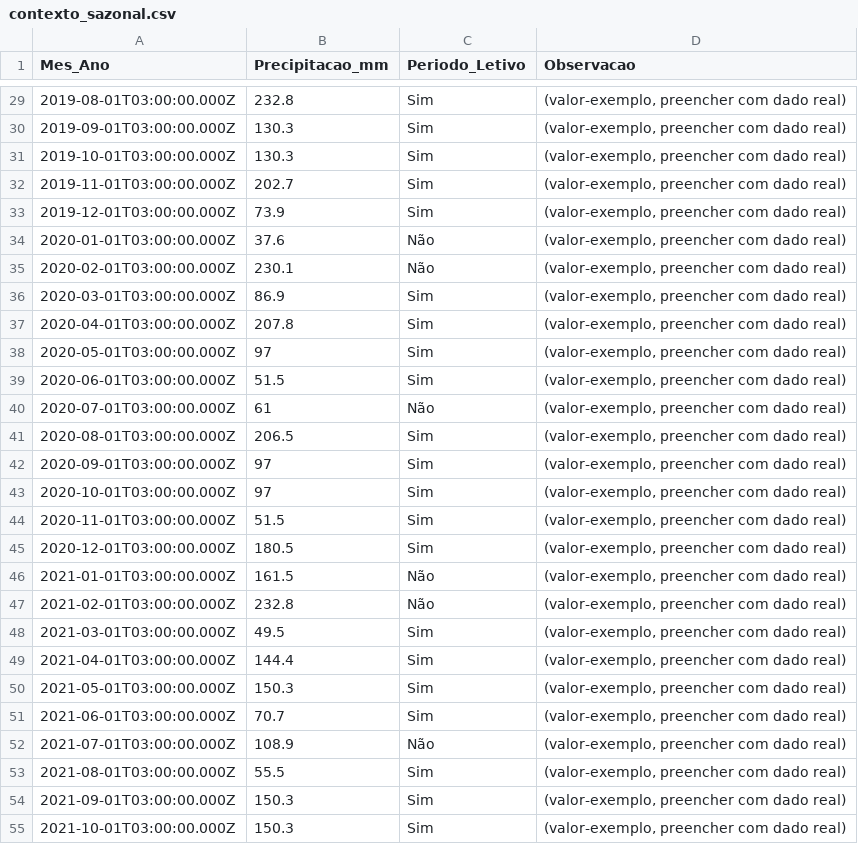
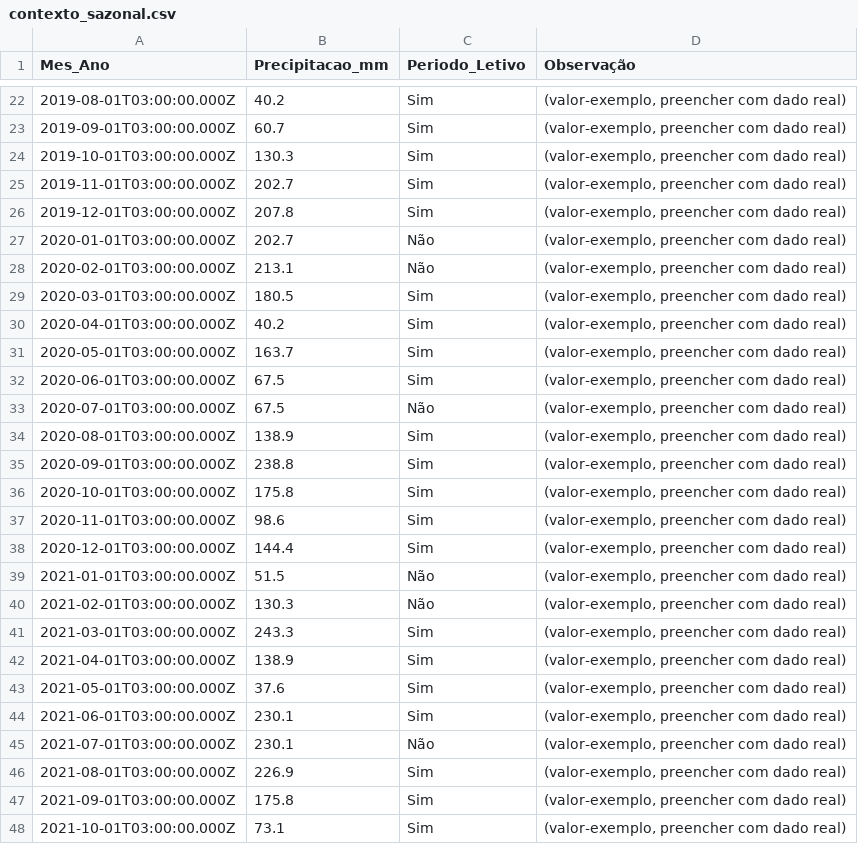
Before and after one commit to adinailson88/malha-previsao-filtros, a CSV file: dados_csv/contexto_sazonal.csv, drawn as a sheet; only a part is shown, gaps mark what is left out; the diff covers the shown part only.

```diff
--- a/dados_csv/contexto_sazonal.csv
+++ b/dados_csv/contexto_sazonal.csv
@@ -1 +1 @@
-Mes_Ano,Precipitacao_mm,Periodo_Letivo,Observacao
+Mes_Ano,Precipitacao_mm,Periodo_Letivo,Observação
@@ -29,27 +22,27 @@
-2019-08-01T03:00:00.000Z,232.8,Sim,"(valor-exemplo, preencher com dado real)"
-2019-09-01T03:00:00.000Z,130.3,Sim,"(valor-exemplo, preencher com dado real)"
+2019-08-01T03:00:00.000Z,40.2,Sim,"(valor-exemplo, preencher com dado real)"
+2019-09-01T03:00:00.000Z,60.7,Sim,"(valor-exemplo, preencher com dado real)"
 2019-10-01T03:00:00.000Z,130.3,Sim,"(valor-exemplo, preencher com dado real)"
 2019-11-01T03:00:00.000Z,202.7,Sim,"(valor-exemplo, preencher com dado real)"
-2019-12-01T03:00:00.000Z,73.9,Sim,"(valor-exemplo, preencher com dado real)"
-2020-01-01T03:00:00.000Z,37.6,Não,"(valor-exemplo, preencher com dado real)"
-2020-02-01T03:00:00.000Z,230.1,Não,"(valor-exemplo, preencher com dado real)"
-2020-03-01T03:00:00.000Z,86.9,Sim,"(valor-exemplo, preencher com dado real)"
-2020-04-01T03:00:00.000Z,207.8,Sim,"(valor-exemplo, preencher com dado real)"
-2020-05-01T03:00:00.000Z,97,Sim,"(valor-exemplo, preencher com dado real)"
-2020-06-01T03:00:00.000Z,51.5,Sim,"(valor-exemplo, preencher com dado real)"
-2020-07-01T03:00:00.000Z,61,Não,"(valor-exemplo, preencher com dado real)"
-2020-08-01T03:00:00.000Z,206.5,Sim,"(valor-exemplo, preencher com dado real)"
-2020-09-01T03:00:00.000Z,97,Sim,"(valor-exemplo, preencher com dado real)"
-2020-10-01T03:00:00.000Z,97,Sim,"(valor-exemplo, preencher com dado real)"
-2020-11-01T03:00:00.000Z,51.5,Sim,"(valor-exemplo, preencher com dado real)"
-2020-12-01T03:00:00.000Z,180.5,Sim,"(valor-exemplo, preencher com dado real)"
-2021-01-01T03:00:00.000Z,161.5,Não,"(valor-exemplo, preencher com dado real)"
-2021-02-01T03:00:00.000Z,232.8,Não,"(valor-exemplo, preencher com dado real)"
-2021-03-01T03:00:00.000Z,49.5,Sim,"(valor-exemplo, preencher com dado real)"
-2021-04-01T03:00:00.000Z,144.4,Sim,"(valor-exemplo, preencher com dado real)"
-2021-05-01T03:00:00.000Z,150.3,Sim,"(valor-exemplo, preencher com dado real)"
-2021-06-01T03:00:00.000Z,70.7,Sim,"(valor-exemplo, preencher com dado real)"
-2021-07-01T03:00:00.000Z,108.9,Não,"(valor-exemplo, preencher com dado real)"
-2021-08-01T03:00:00.000Z,55.5,Sim,"(valor-exemplo, preencher com dado real)"
-2021-09-01T03:00:00.000Z,150.3,Sim,"(valor-exemplo, preencher com dado real)"
-2021-10-01T03:00:00.000Z,150.3,Sim,"(valor-exemplo, preencher com dado real)"
+2019-12-01T03:00:00.000Z,207.8,Sim,"(valor-exemplo, preencher com dado real)"
+2020-01-01T03:00:00.000Z,202.7,Não,"(valor-exemplo, preencher com dado real)"
+2020-02-01T03:00:00.000Z,213.1,Não,"(valor-exemplo, preencher com dado real)"
+2020-03-01T03:00:00.000Z,180.5,Sim,"(valor-exemplo, preencher com dado real)"
+2020-04-01T03:00:00.000Z,40.2,Sim,"(valor-exemplo, preencher com dado real)"
+2020-05-01T03:00:00.000Z,163.7,Sim,"(valor-exemplo, preencher com dado real)"
+2020-06-01T03:00:00.000Z,67.5,Sim,"(valor-exemplo, preencher com dado real)"
+2020-07-01T03:00:00.000Z,67.5,Não,"(valor-exemplo, preencher com dado real)"
+2020-08-01T03:00:00.000Z,138.9,Sim,"(valor-exemplo, preencher com dado real)"
+2020-09-01T03:00:00.000Z,238.8,Sim,"(valor-exemplo, preencher com dado real)"
+2020-10-01T03:00:00.000Z,175.8,Sim,"(valor-exemplo, preencher com dado real)"
+2020-11-01T03:00:00.000Z,98.6,Sim,"(valor-exemplo, preencher com dado real)"
+2020-12-01T03:00:00.000Z,144.4,Sim,"(valor-exemplo, preencher com dado real)"
+2021-01-01T03:00:00.000Z,51.5,Não,"(valor-exemplo, preencher com dado real)"
+2021-02-01T03:00:00.000Z,130.3,Não,"(valor-exemplo, preencher com dado real)"
+2021-03-01T03:00:00.000Z,243.3,Sim,"(valor-exemplo, preencher com dado real)"
+2021-04-01T03:00:00.000Z,138.9,Sim,"(valor-exemplo, preencher com dado real)"
+2021-05-01T03:00:00.000Z,37.6,Sim,"(valor-exemplo, preencher com dado real)"
+2021-06-01T03:00:00.000Z,230.1,Sim,"(valor-exemplo, preencher com dado real)"
+2021-07-01T03:00:00.000Z,230.1,Não,"(valor-exemplo, preencher com dado real)"
+2021-08-01T03:00:00.000Z,226.9,Sim,"(valor-exemplo, preencher com dado real)"
+2021-09-01T03:00:00.000Z,175.8,Sim,"(valor-exemplo, preencher com dado real)"
+2021-10-01T03:00:00.000Z,73.1,Sim,"(valor-exemplo, preencher com dado real)"
```
Also changed, not shown: 18 removed rows and 70 edited cells elsewhere in this file, dados_csv/filtros_disponiveis.csv, 3 other files.
